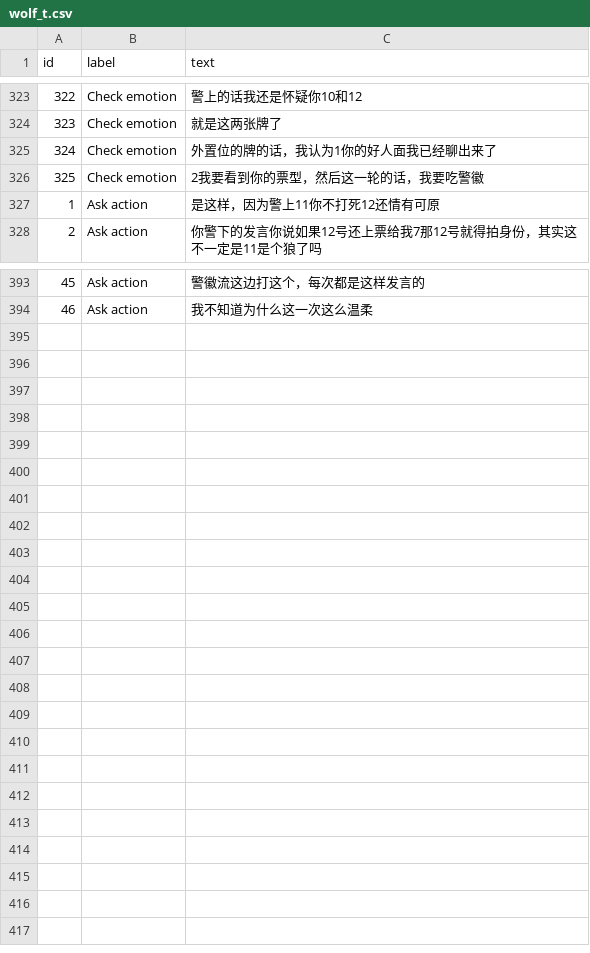
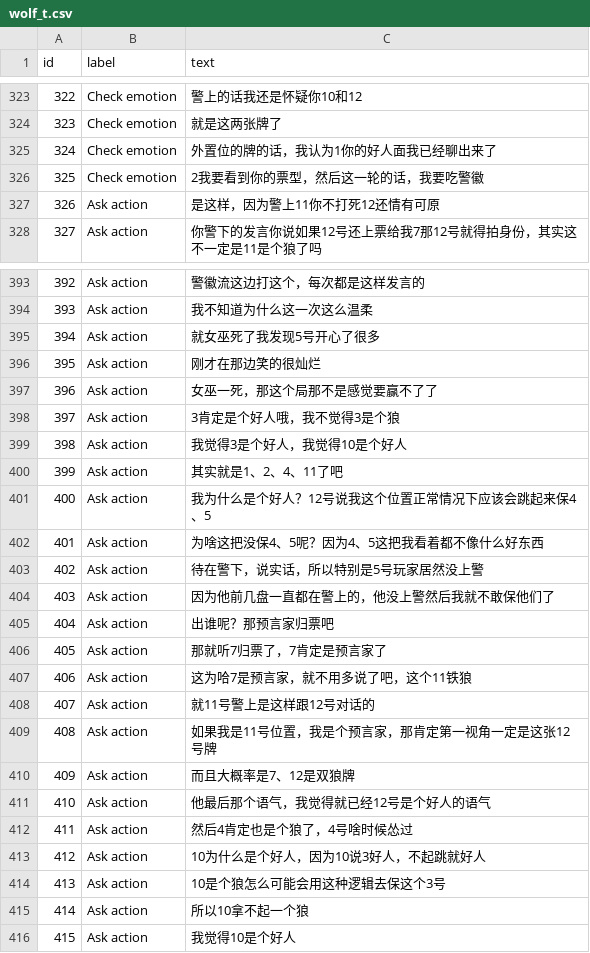
Before and after one commit to ZhangLe59151/goginBE, a CSV file: wolf_t.csv, drawn as a sheet; only a part is shown, gaps mark what is left out; the diff names each change by its address in the sheet, - before the commit and + after, or states it on an @@ line.

Commit message:
Update wolf_t.csv

```diff
--- a/wolf_t.csv
+++ b/wolf_t.csv
@@ column A (id) renumbered between rows 327 and 394 @@
+row 395: 394 | Ask action | 就女巫死了我发现5号开心了很多
+row 396: 395 | Ask action | 刚才在那边笑的很灿烂
+row 397: 396 | Ask action | 女巫一死，那这个局那不是感觉要赢不了了
+row 398: 397 | Ask action | 3肯定是个好人哦，我不觉得3是个狼
+row 399: 398 | Ask action | 我觉得3是个好人，我觉得10是个好人
+row 400: 399 | Ask action | 其实就是1、2、4、11了吧
+row 401: 400 | Ask action | 我为什么是个好人？12号说我这个位置正常情况下应该会跳起来保4、5
+row 402: 401 | Ask action | 为啥这把没保4、5呢？因为4、5这把我看着都不像什么好东西
+row 403: 402 | Ask action | 待在警下，说实话，所以特别是5号玩家居然没上警
+row 404: 403 | Ask action | 因为他前几盘一直都在警上的，他没上警然后我就不敢保他们了
+row 405: 404 | Ask action | 出谁呢？那预言家归票吧
+row 406: 405 | Ask action | 那就听7归票了，7肯定是预言家了
+row 407: 406 | Ask action | 这为哈7是预言家，就不用多说了吧，这个11铁狼
+row 408: 407 | Ask action | 就11号警上是这样跟12号对话的
+row 409: 408 | Ask action | 如果我是11号位置，我是个预言家，那肯定第一视角一定是这张12号牌
+row 410: 409 | Ask action | 而且大概率是7、12是双狼牌
+row 411: 410 | Ask action | 他最后那个语气，我觉得就已经12号是个好人的语气
+row 412: 411 | Ask action | 然后4肯定也是个狼了，4号啥时候怂过
+row 413: 412 | Ask action | 10为什么是个好人，因为10说3好人，不起跳就好人
+row 414: 413 | Ask action | 10是个狼怎么可能会用这种逻辑去保这个3号
+row 415: 414 | Ask action | 所以10拿不起一个狼
+row 416: 415 | Ask action | 我觉得10是个好人
```
